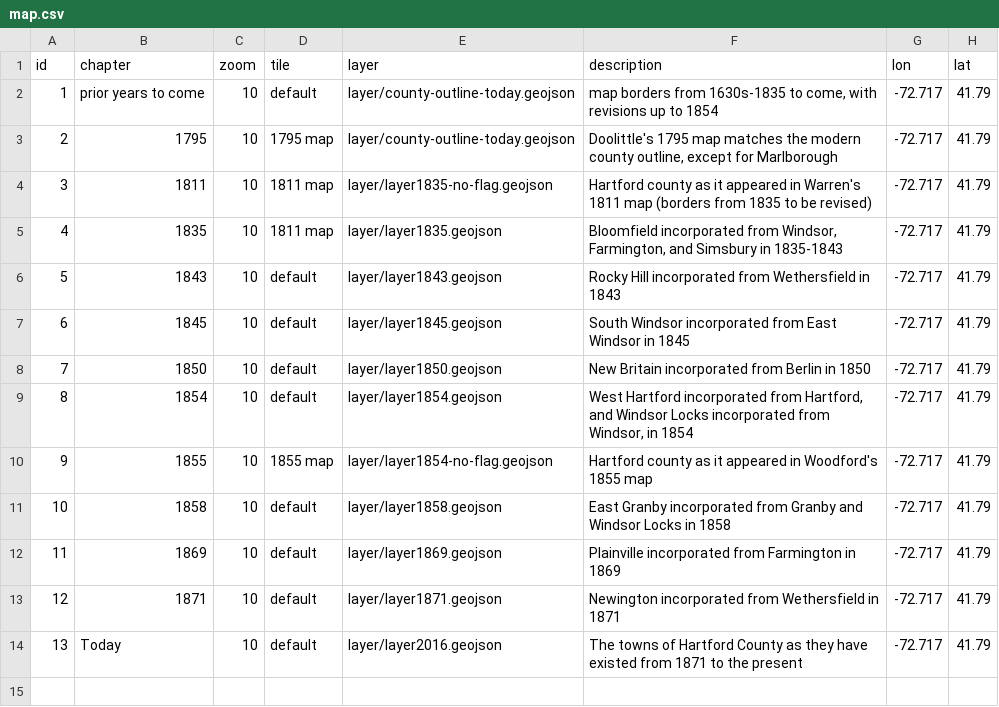
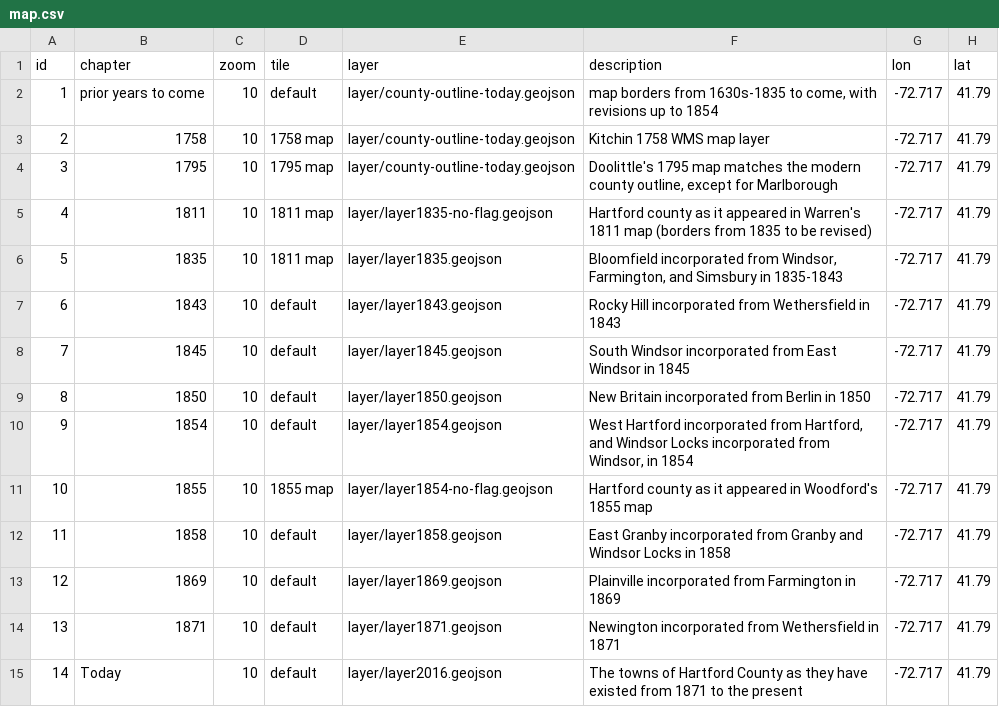
Before and after one commit to OnTheLine/otl-town-borders, a CSV file: map.csv, drawn as a sheet; addresses are those after the commit; the diff names each change by its address in the sheet, - before the commit and + after, or states it on an @@ line.

```diff
--- a/map.csv
+++ b/map.csv
+row 3: 2 | 1758 | 10 | 1758 map | layer/county-outline-today.geojson | Kitchin 1758 WMS map layer | -72.717 | 41.79
@@ column A (id) renumbered from row 4 down @@
```
Also changed, not shown: 3 other files.
